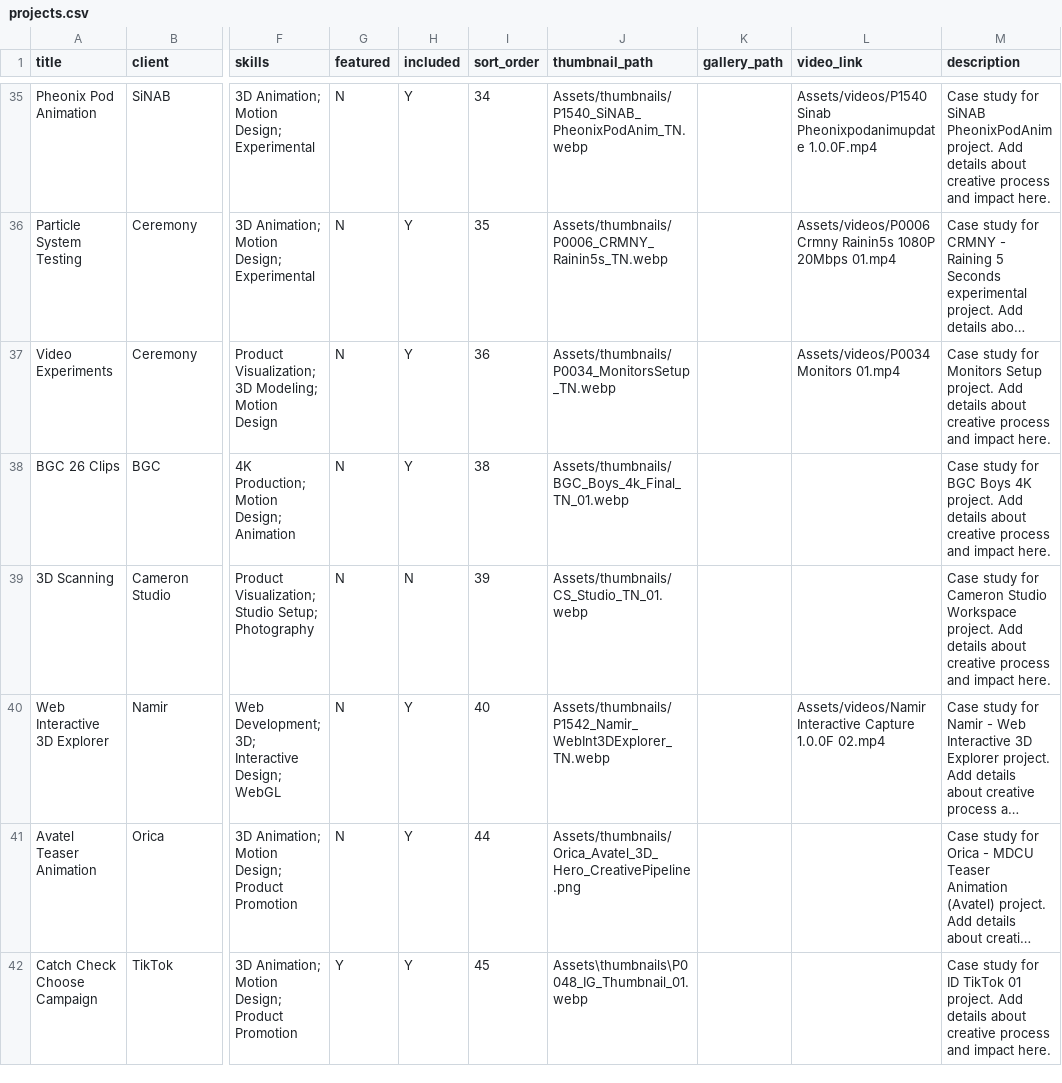
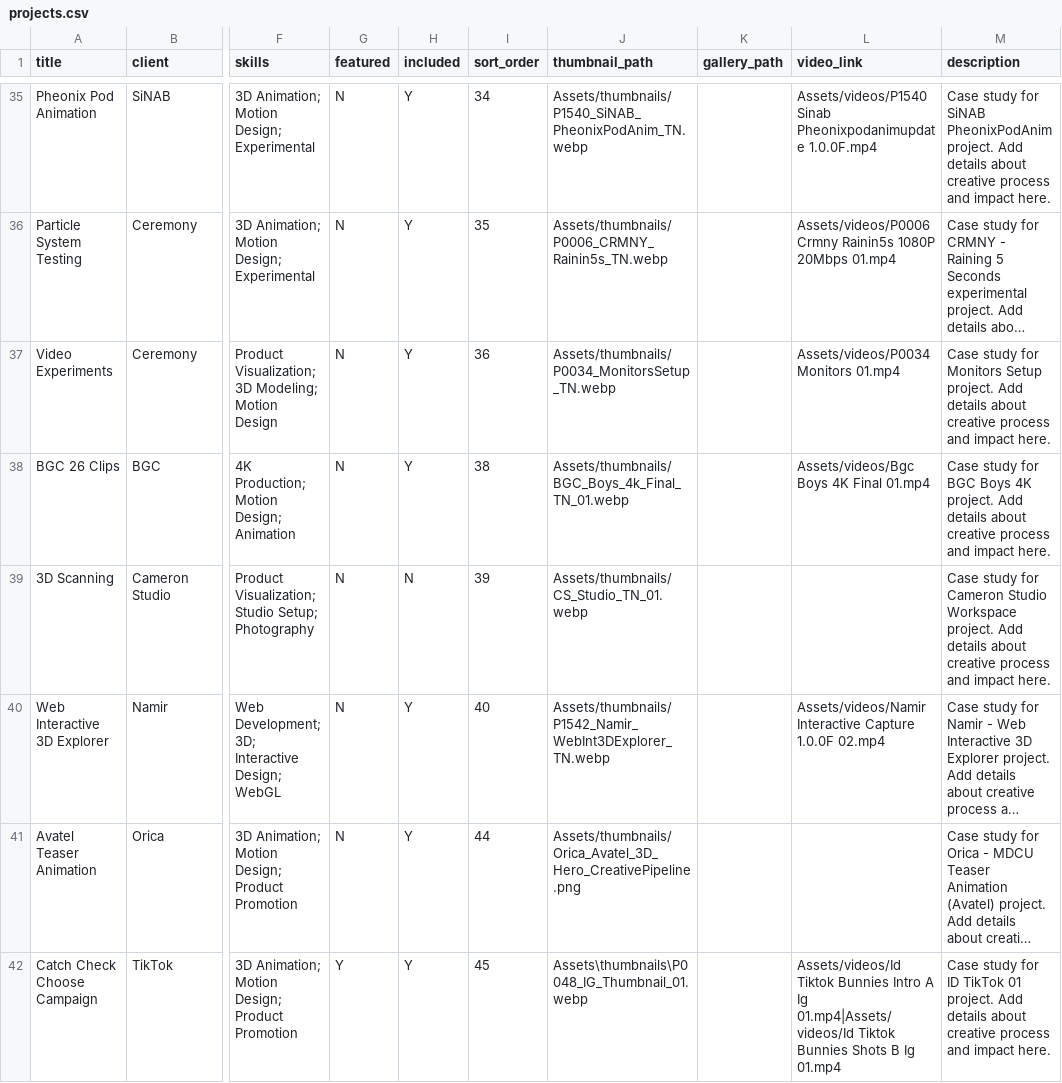
Before and after one commit to crmnystudio-sudo/Ceremony_Portfolio, a CSV file: data/projects.csv, drawn as a sheet; only a part is shown, gaps mark what is left out; long unchanged cells end in …; the diff names each change by its address in the sheet, - before the commit and + after, or states it on an @@ line.

```diff
--- a/data/projects.csv
+++ b/data/projects.csv
-L38 (video_link): (empty)
+L38 (video_link): Assets/videos/Bgc Boys 4K Final 01.mp4
-L42 (video_link): (empty)
+L42 (video_link): Assets/videos/Id Tiktok Bunnies Intro A Ig 01.mp4|Assets/videos/Id Tiktok Bunnies Shots B Ig 01.mp4
```
